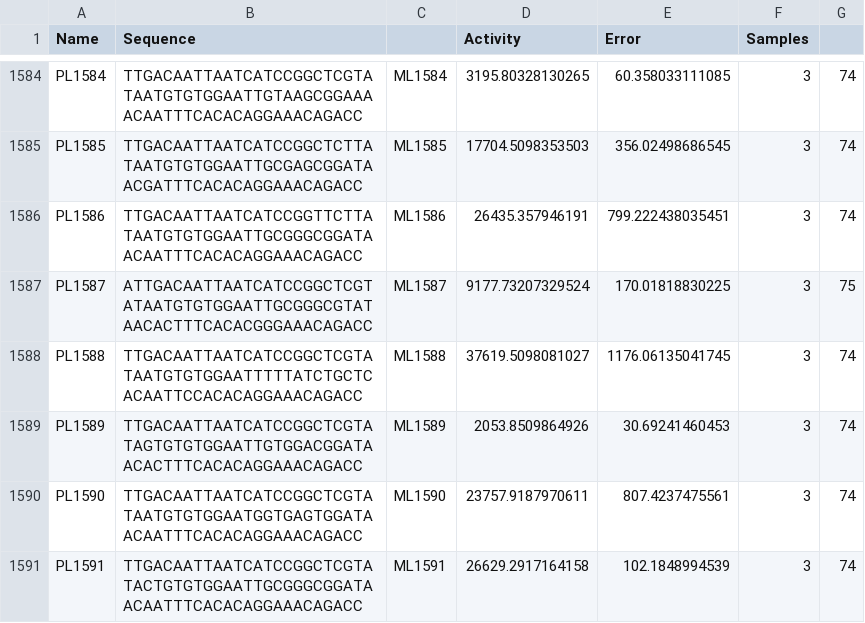
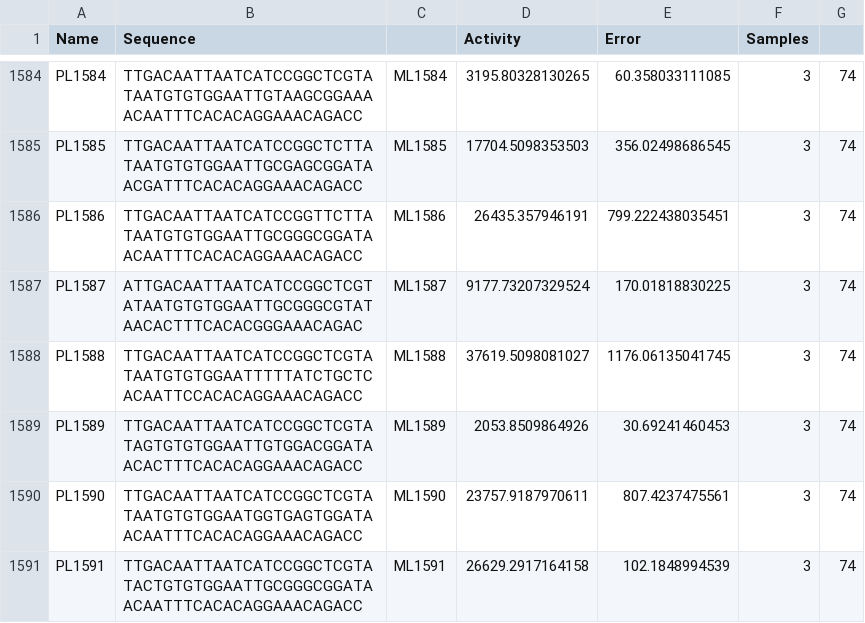
Before and after one commit to iAMB-RWTH-Aachen/Exp2Ipynb, a CSV file: dengyu_Ecol_74.csv, drawn as a sheet; only a part is shown, gaps mark what is left out.

```diff
--- a/dengyu_Ecol_74.csv
+++ b/dengyu_Ecol_74.csv
@@ -1586,3 +1586,3 @@ PL1585,TTGACAATTAATCATCCGGCTCTTATAATGTGTGGAATTGCGAGCGGATAACGATTTCACACAGGAAACAGAC
 PL1586,TTGACAATTAATCATCCGGTTCTTATAATGTGTGGAATTGCGGGCGGATAACAATTTCACACAGGAAACAGACC,ML1586,26435.357946191,799.222438035451,3,74
-PL1587,ATTGACAATTAATCATCCGGCTCGTATAATGTGTGGAATTGCGGGCGTATAACACTTTCACACGGGAAACAGACC,ML1587,9177.73207329524,170.01818830225,3,75
+PL1587,ATTGACAATTAATCATCCGGCTCGTATAATGTGTGGAATTGCGGGCGTATAACACTTTCACACGGGAAACAGAC,ML1587,9177.73207329524,170.01818830225,3,74
 PL1588,TTGACAATTAATCATCCGGCTCGTATAATGTGTGGAATTTTTATCTGCTCACAATTCCACACAGGAAACAGACC,ML1588,37619.5098081027,1176.06135041745,3,74
```
Also changed, not shown: 11 other files.
